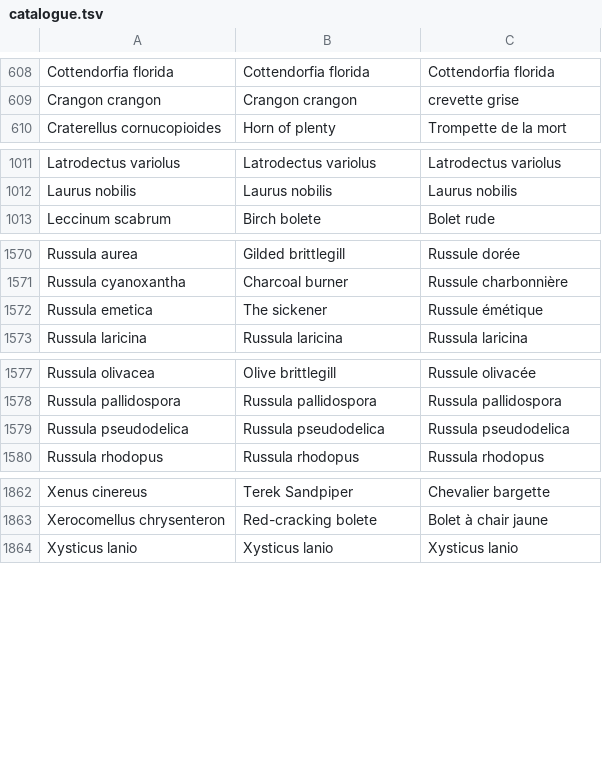
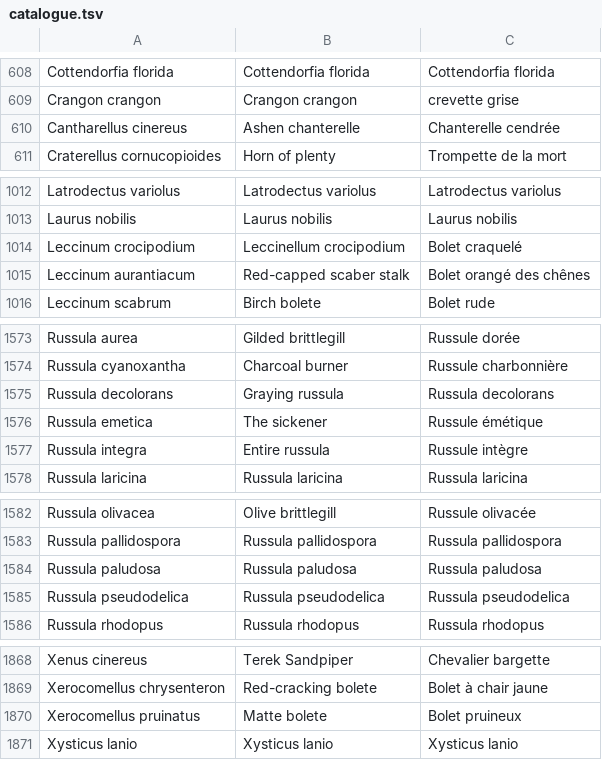
Before and after one commit to link2hearth/Atom2Universe, a TSV file: tools/parentes/catalogue.tsv, drawn as a sheet; only a part is shown, gaps mark what is left out; the diff names each change by its address in the sheet, - before the commit and + after, or states it on an @@ line.

```diff
--- a/tools/parentes/catalogue.tsv
+++ b/tools/parentes/catalogue.tsv
+row 610: Cantharellus cinereus | Ashen chanterelle | Chanterelle cendrée
+row 1014: Leccinum crocipodium | Leccinellum crocipodium | Bolet craquelé
+row 1015: Leccinum aurantiacum | Red-capped scaber stalk | Bolet orangé des chênes
+row 1575: Russula decolorans | Graying russula | Russula decolorans
+row 1577: Russula integra | Entire russula | Russule intègre
+row 1584: Russula paludosa | Russula paludosa | Russula paludosa
+row 1870: Xerocomellus pruinatus | Matte bolete | Bolet pruineux
```
Also changed, not shown: 8 other files.
